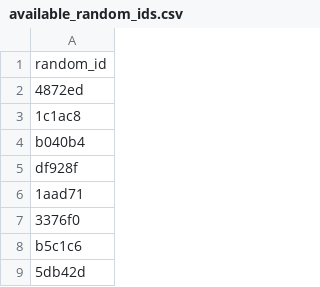
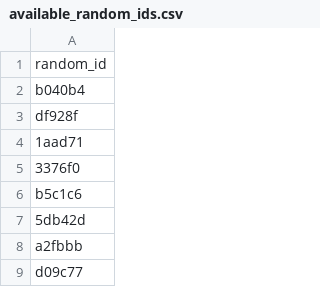
Before and after one commit to ropensci/allodb, a CSV file: data-raw/available_random_ids.csv, drawn as a sheet; only a part is shown; the shorter side is filled out with more unchanged rows; the diff names each change by its address in the sheet, - before the commit and + after, or states it on an @@ line.

Commit message:
Update available_random_ids.csv

```diff
--- a/data-raw/available_random_ids.csv
+++ b/data-raw/available_random_ids.csv
-row 2: 4872ed
-row 3: 1c1ac8
```
